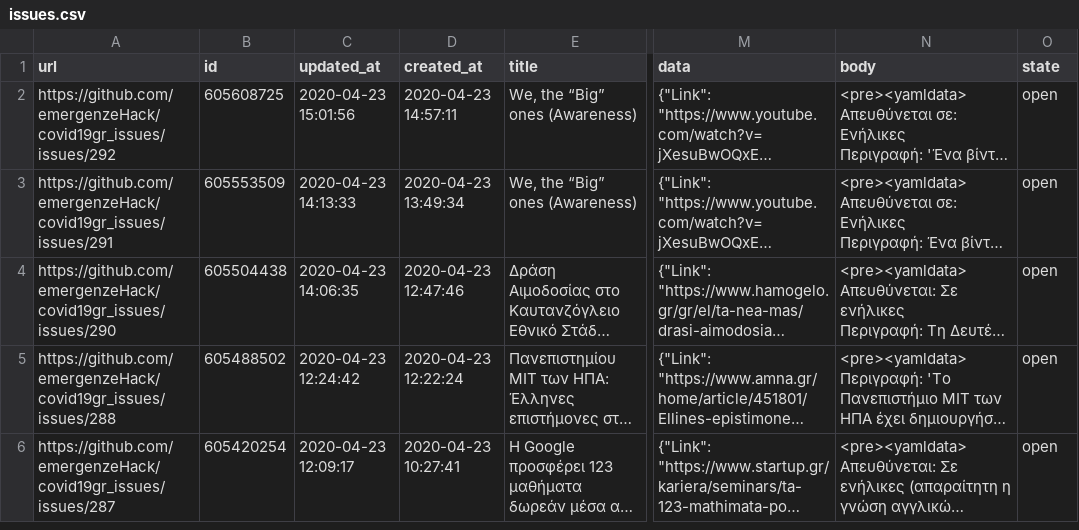
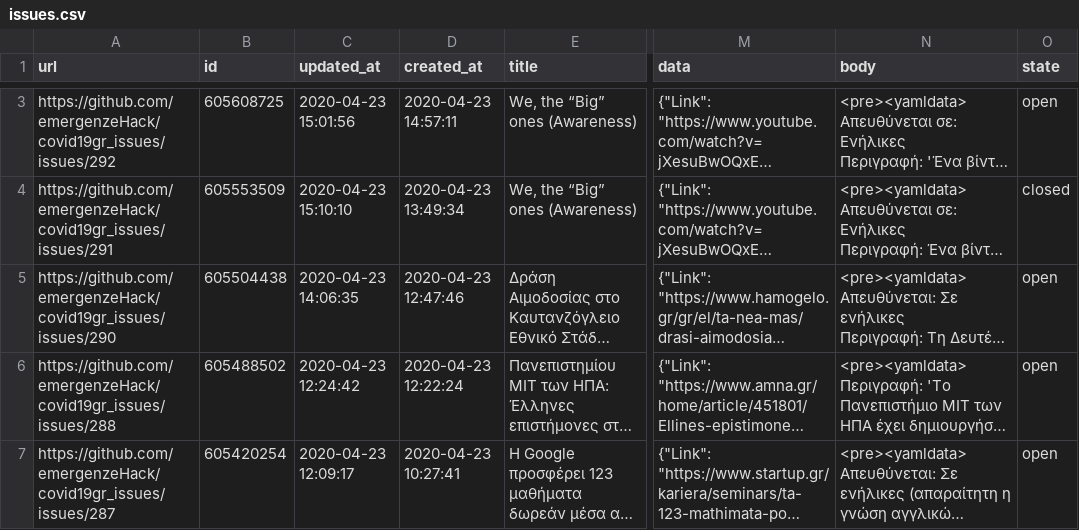
Before and after one commit to emergenzeHack/covid19gr_data, a CSV file: issues.csv, drawn as a sheet; only a part is shown, gaps mark what is left out; long unchanged cells end in …; addresses are those after the commit; the diff covers the shown part only; the diff names each change by its address in the sheet, - before the commit and + after, or states it on an @@ line.

```diff
--- a/issues.csv
+++ b/issues.csv
-C4 (updated_at): 2020-04-23 14:13:33
+C4 (updated_at): 2020-04-23 15:10:10
-O4 (state): open
+O4 (state): closed
```
Also changed, not shown: 1 added row elsewhere in this file, 2 other files.
